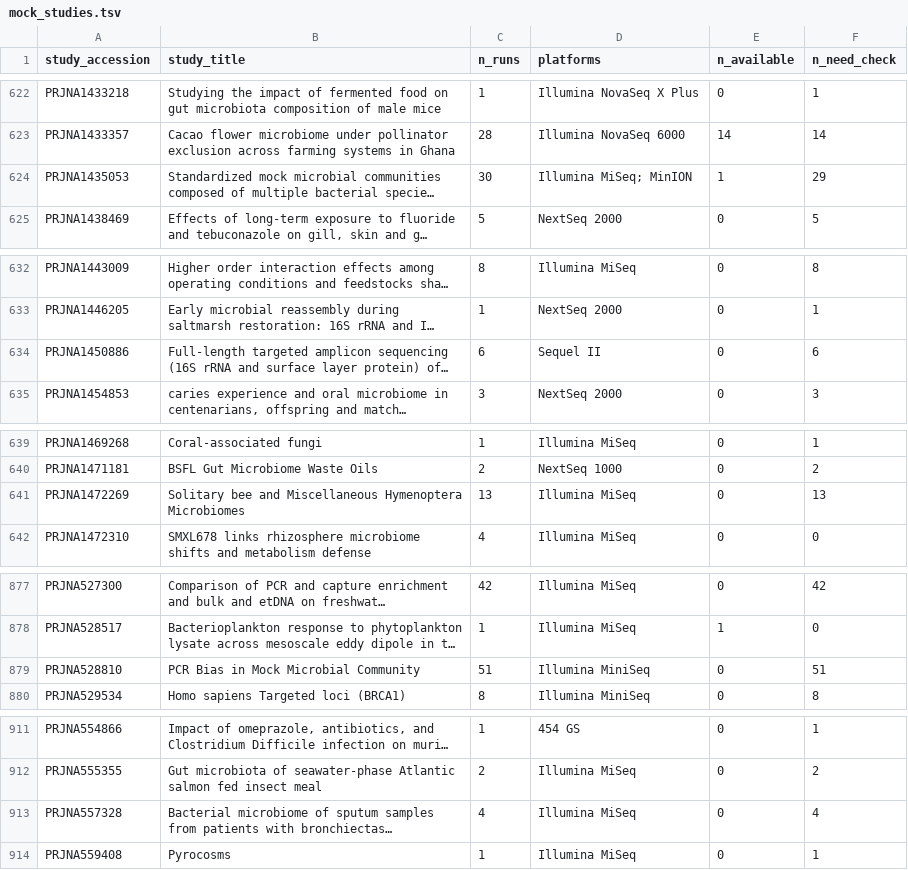
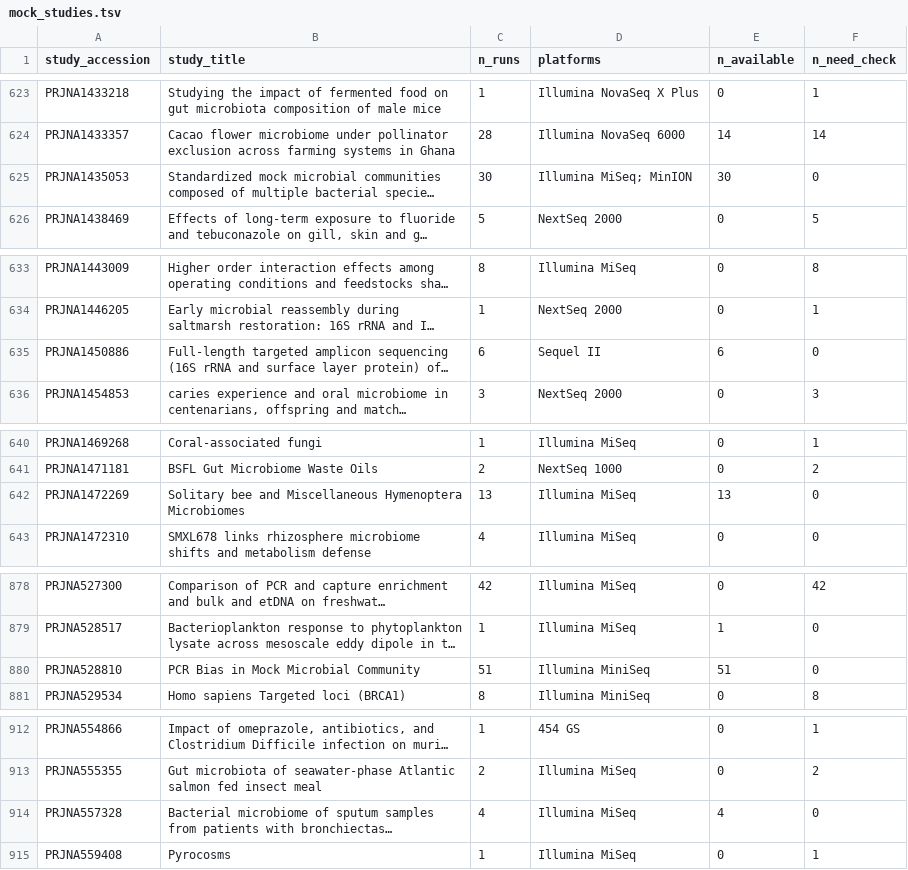
Before and after one commit to Kin-zala/16S-mock-curation, a TSV file: data/step1/mock_studies.tsv, drawn as a sheet; only a part is shown, gaps mark what is left out; long unchanged cells end in …; addresses are those after the commit; the diff covers the shown part only; the diff names each change by its address in the sheet, - before the commit and + after, or states it on an @@ line.

Commit message:
Filter v2, keep runs without study accession, protect hand check, add requirements

```diff
--- a/data/step1/mock_studies.tsv
+++ b/data/step1/mock_studies.tsv
-E625 (n_available): 1
+E625 (n_available): 30
-F625 (n_need_check): 29
+F625 (n_need_check): 0
-E635 (n_available): 0
+E635 (n_available): 6
-F635 (n_need_check): 6
+F635 (n_need_check): 0
-E642 (n_available): 0
+E642 (n_available): 13
-F642 (n_need_check): 13
+F642 (n_need_check): 0
-E880 (n_available): 0
+E880 (n_available): 51
-F880 (n_need_check): 51
+F880 (n_need_check): 0
-E914 (n_available): 0
+E914 (n_available): 4
-F914 (n_need_check): 4
+F914 (n_need_check): 0
```
Also changed, not shown: 1 added row and 22 edited cells elsewhere in this file, 3 other files.
